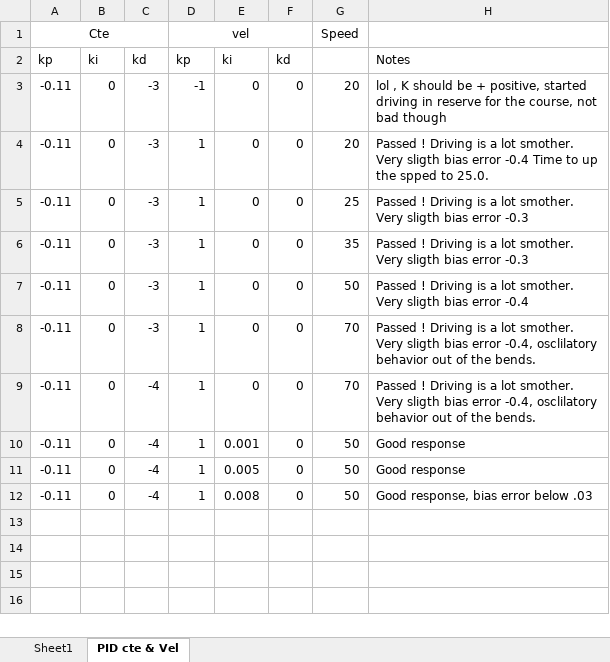
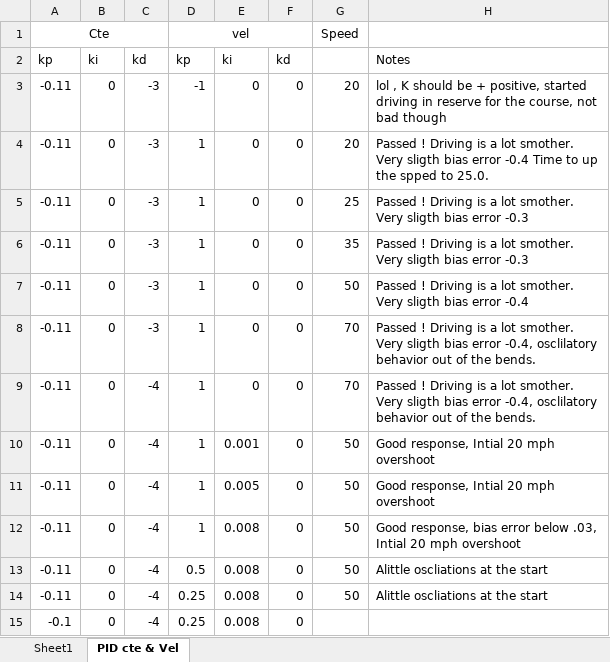
Before and after one commit to ExtEng/T2-P4-PID, an Excel workbook: Gains_trials.xlsx, sheet PID cte & Vel, drawn as a sheet; values as stored, in another font and other column widths than the file's, no borders; the diff names each change by its address in the sheet, - before the commit and + after, or states it on an @@ line.

```diff
--- a/Gains_trials.xlsx (sheet PID cte & Vel)
+++ b/Gains_trials.xlsx (sheet PID cte & Vel)
-H10:H11: Good response
+H10:H11: Good response, Intial 20 mph overshoot
-H12: …error below .03
+H12: …error below .03, Intial 20 mph overshoot
+row 13: -0.11 | 0 | -4 | 0.5 | 0.008 | 0 | 50 | Alittle oscliations at the start
+row 14: -0.11 | 0 | -4 | 0.25 | 0.008 | 0 | 50 | Alittle oscliations at the start
+row 15: -0.1 | 0 | -4 | 0.25 | 0.008 | 0
```
Also changed, not shown: 1 other file.
